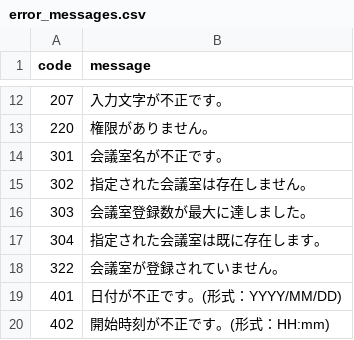
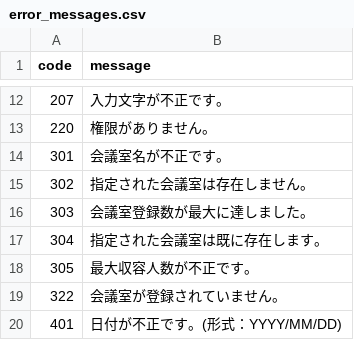
Before and after one commit to hage-hoge/Java-Study, a CSV file: RoomReservationSystem_demo_fix_ver2/src/edu/room/reservation/util/doc/error_messages.csv, drawn as a sheet; only a part is shown, gaps mark what is left out; the shorter side is filled out with more unchanged rows; the diff names each change by its address in the sheet, - before the commit and + after, or states it on an @@ line.

```diff
--- a/RoomReservationSystem_demo_fix_ver2/src/edu/room/reservation/util/doc/error_messages.csv
+++ b/RoomReservationSystem_demo_fix_ver2/src/edu/room/reservation/util/doc/error_messages.csv
+row 18: 305 | 最大収容人数が不正です。
```
Also changed, not shown: 4 other files.
